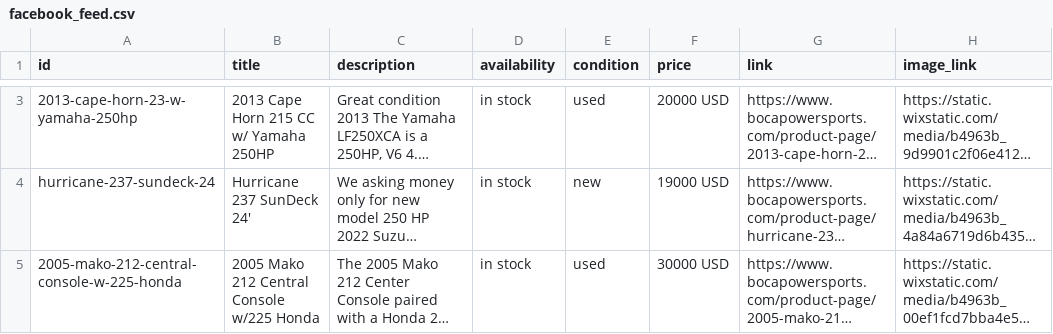
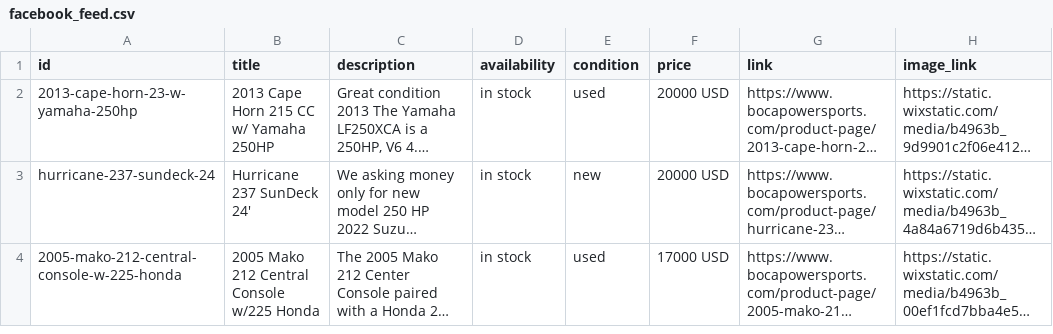
Before and after one commit to Anastasiahuman/bocapowersports-facebook-feed, a CSV file: output/facebook_feed.csv, drawn as a sheet; only a part is shown, gaps mark what is left out; long unchanged cells end in …; addresses are those after the commit; the diff covers the shown part only; the diff names each change by its address in the sheet, - before the commit and + after, or states it on an @@ line.

```diff
--- a/output/facebook_feed.csv
+++ b/output/facebook_feed.csv
-F3 (price): 19000 USD
+F3 (price): 20000 USD
-F4 (price): 30000 USD
+F4 (price): 17000 USD
```
Also changed, not shown: 1 removed row elsewhere in this file, 3 other files.
